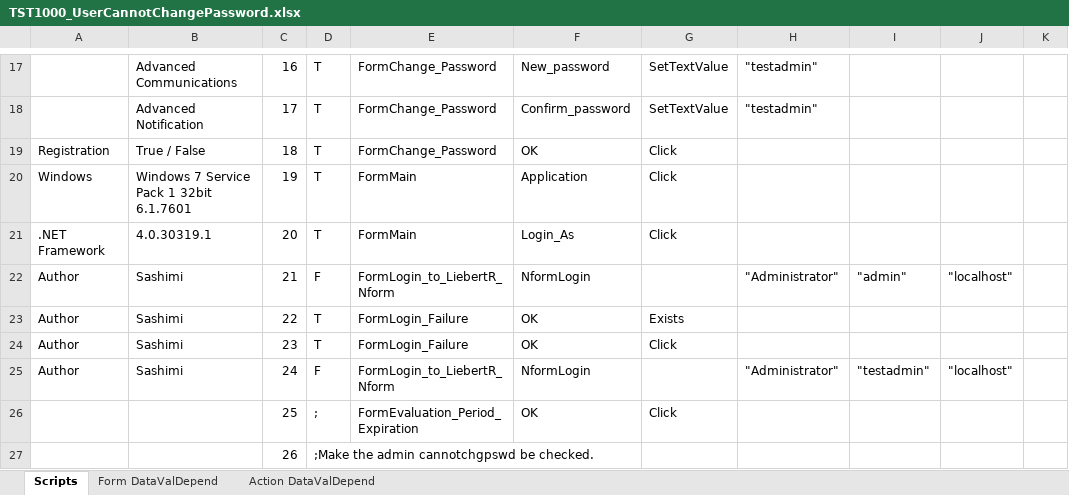
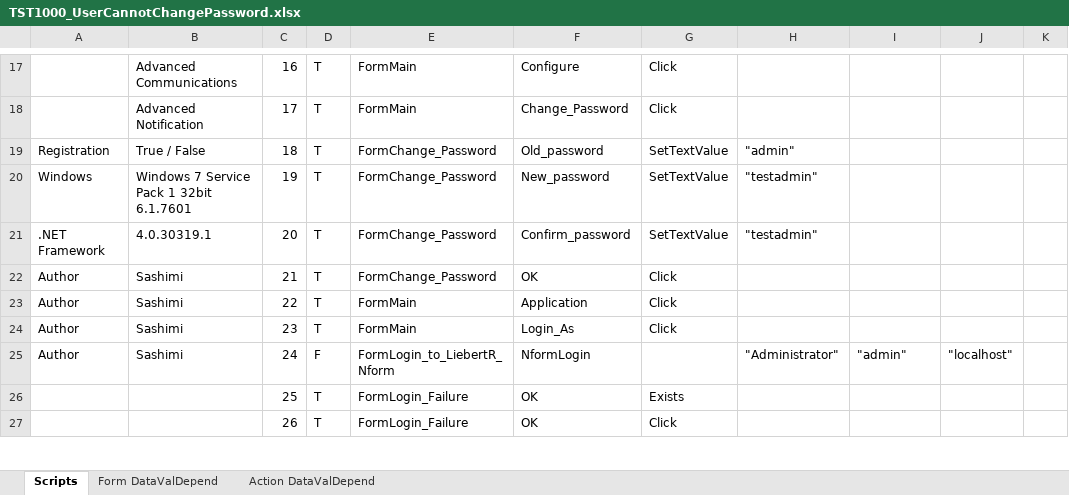
Before and after one commit to YouwenYao/Kwang, an Excel workbook: NformTester/NformTester/keywordscripts/TST1000_UserCannotChangePassword.xlsx, sheet Scripts, drawn as a sheet; only a part is shown, gaps mark what is left out; values as stored, in another font and other column widths than the file's, no cell formats; conditional formats not drawn; 1 other sheet too large or unreadable and not compared; the diff covers the shown part only; the diff names each change by its address in the sheet, - before the commit and + after, or states it on an @@ line.

```diff
--- a/NformTester/NformTester/keywordscripts/TST1000_UserCannotChangePassword.xlsx (sheet Scripts)
+++ b/NformTester/NformTester/keywordscripts/TST1000_UserCannotChangePassword.xlsx (sheet Scripts)
-E17:E18: FormChange_Password
+E17:E18: FormMain
-F17: New_password
+F17: Configure
-G17:G18: SetTextValue
+G17:G18: Click
-H17:H18: "testadmin"
+H17:H18: (empty)
-F18: Confirm_password
+F18: Change_Password
-F19: OK
+F19: Old_password
-G19:G21: Click
+G19:G21: SetTextValue
-H19: (empty)
+H19: "admin"
-E20:E21: FormMain
+E20:E21: FormChange_Password
-F20: Application
+F20: New_password
-H20:H21: (empty)
+H20:H21: "testadmin"
-F21: Login_As
+F21: Confirm_password
-D22: F
+D22: T
-E22: FormLogin_to_LiebertR_Nform
+E22: FormChange_Password
-F22: NformLogin
+F22: OK
-G22: (empty)
+G22: Click
-H22: "Administrator"
+H22: (empty)
-I22: "admin"
+I22: (empty)
-J22: "localhost"
+J22: (empty)
-E23:E24: FormLogin_Failure
+E23:E24: FormMain
-F23: OK
+F23: Application
-G23: Exists
+G23: Click
-F24: OK
+F24: Login_As
-I25: "testadmin"
+I25: "admin"
-D26: ;
+D26: T
-E26: FormEvaluation_Period_Expiration
+E26: FormLogin_Failure
-G26: Click
+G26: Exists
-D27: ;Make the admin cannotchgpswd be checked.
+D27: T
-E27: (empty)
+E27: FormLogin_Failure
-F27: (empty)
+F27: OK
-G27: (empty)
+G27: Click
```
Also changed, not shown: 5 added rows and 141 edited cells elsewhere in this sheet, cell formats, NformTester/NformTester/keywordscripts/TST1033_ExportLoggedData.xlsx, NformTester/NformTester/keywordscripts/TST542_CheckDefaultStartDate_timeAndEndDate_timeInGraphedLoggedData.xlsx, 9 other files.
